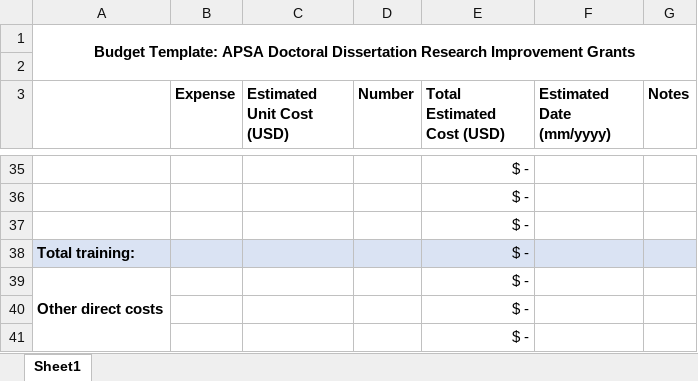
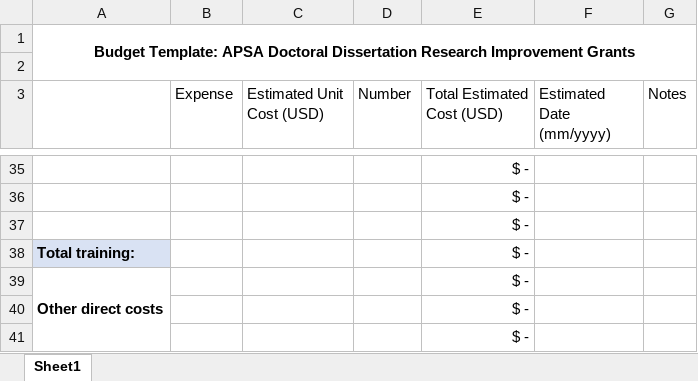
Before and after one commit to DamonCharlesRoberts/book_project, an Excel workbook: grants/ddirg/out/roberts_ddirg_budget.xlsx, sheet Sheet1, drawn as a sheet; only a part is shown, gaps mark what is left out; values as stored, in another font and other column widths than the file's, no borders; the diff covers the shown part only; the diff names each change by its address in the sheet, - before the commit and + after, or states it on an @@ line.

```diff
--- a/grants/ddirg/out/roberts_ddirg_budget.xlsx (sheet Sheet1)
+++ b/grants/ddirg/out/roberts_ddirg_budget.xlsx (sheet Sheet1)
-B3:G3 bold: on
+B3:G3 bold: off
-B38:G38 fill: #DAE3F3
+B38:G38 fill: none
```
Also changed, not shown: 3 added rows, 3 removed rows, 2 edited cells and cell formats elsewhere in this sheet, formulas that keep their value, 1 other file.
